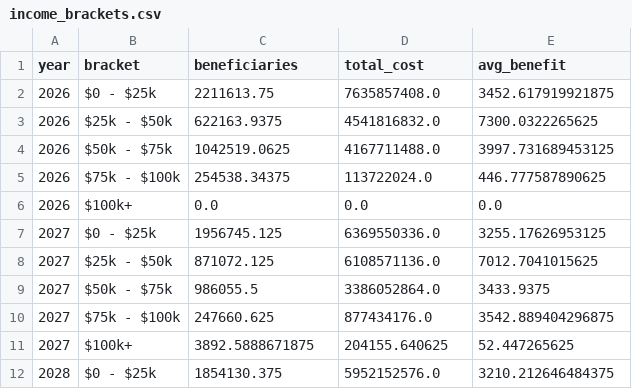
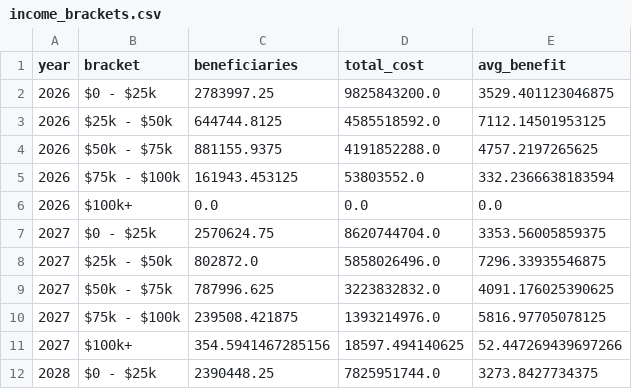
Before and after one commit to PolicyEngine/working-parents-tax-relief-act, a CSV file: frontend/public/data/income_brackets.csv, drawn as a sheet; only a part is shown; the diff covers the shown part only.

```diff
--- a/frontend/public/data/income_brackets.csv
+++ b/frontend/public/data/income_brackets.csv
@@ -1,12 +1,12 @@
 year,bracket,beneficiaries,total_cost,avg_benefit
-2026,$0 - $25k,2211613.75,7635857408.0,3452.617919921875
-2026,$25k - $50k,622163.9375,4541816832.0,7300.0322265625
-2026,$50k - $75k,1042519.0625,4167711488.0,3997.731689453125
-2026,$75k - $100k,254538.34375,113722024.0,446.777587890625
+2026,$0 - $25k,2783997.25,9825843200.0,3529.401123046875
+2026,$25k - $50k,644744.8125,4585518592.0,7112.14501953125
+2026,$50k - $75k,881155.9375,4191852288.0,4757.2197265625
+2026,$75k - $100k,161943.453125,53803552.0,332.2366638183594
 2026,$100k+,0.0,0.0,0.0
-2027,$0 - $25k,1956745.125,6369550336.0,3255.17626953125
-2027,$25k - $50k,871072.125,6108571136.0,7012.7041015625
-2027,$50k - $75k,986055.5,3386052864.0,3433.9375
-2027,$75k - $100k,247660.625,877434176.0,3542.889404296875
-2027,$100k+,3892.5888671875,204155.640625,52.447265625
-2028,$0 - $25k,1854130.375,5952152576.0,3210.212646484375
+2027,$0 - $25k,2570624.75,8620744704.0,3353.56005859375
+2027,$25k - $50k,802872.0,5858026496.0,7296.33935546875
+2027,$50k - $75k,787996.625,3223832832.0,4091.176025390625
+2027,$75k - $100k,239508.421875,1393214976.0,5816.97705078125
+2027,$100k+,354.5941467285156,18597.494140625,52.447269439697266
+2028,$0 - $25k,2390448.25,7825951744.0,3273.8427734375
```
Also changed, not shown: 114 edited cells elsewhere in this file, frontend/public/data/congressional_districts.csv, frontend/public/data/distributional_impact.csv, 2 other files.
